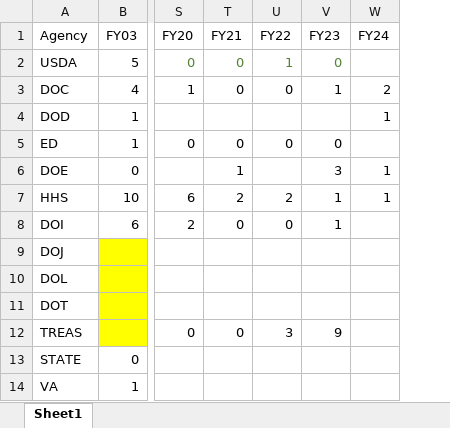
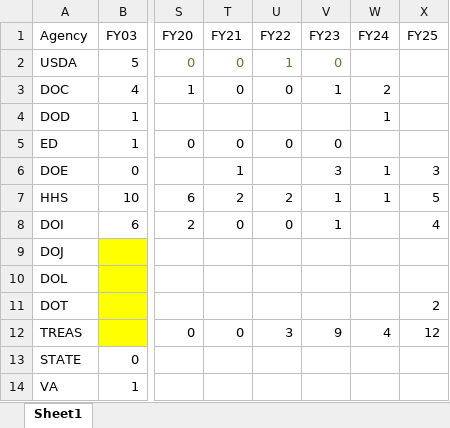
Before and after one commit to infopolicy/iqa, an Excel workbook: bin/rfc_agencies_source.xlsx, sheet Sheet1, drawn as a sheet; only a part is shown, gaps mark what is left out; values as stored, in another font and other column widths than the file's, no borders; the diff names each change by its address in the sheet, - before the commit and + after, or states it on an @@ line.

```diff
--- a/bin/rfc_agencies_source.xlsx (sheet Sheet1)
+++ b/bin/rfc_agencies_source.xlsx (sheet Sheet1)
+column X (FY25), rows 6-12: 3 | 5 | 4 |  |  | 2 | 12
-W12 (FY24): (empty)
+W12 (FY24): 4
```
Also changed, not shown: bin/agency_urls_source.xlsx, bin/peer_review_source.xlsx, 40 other files.
